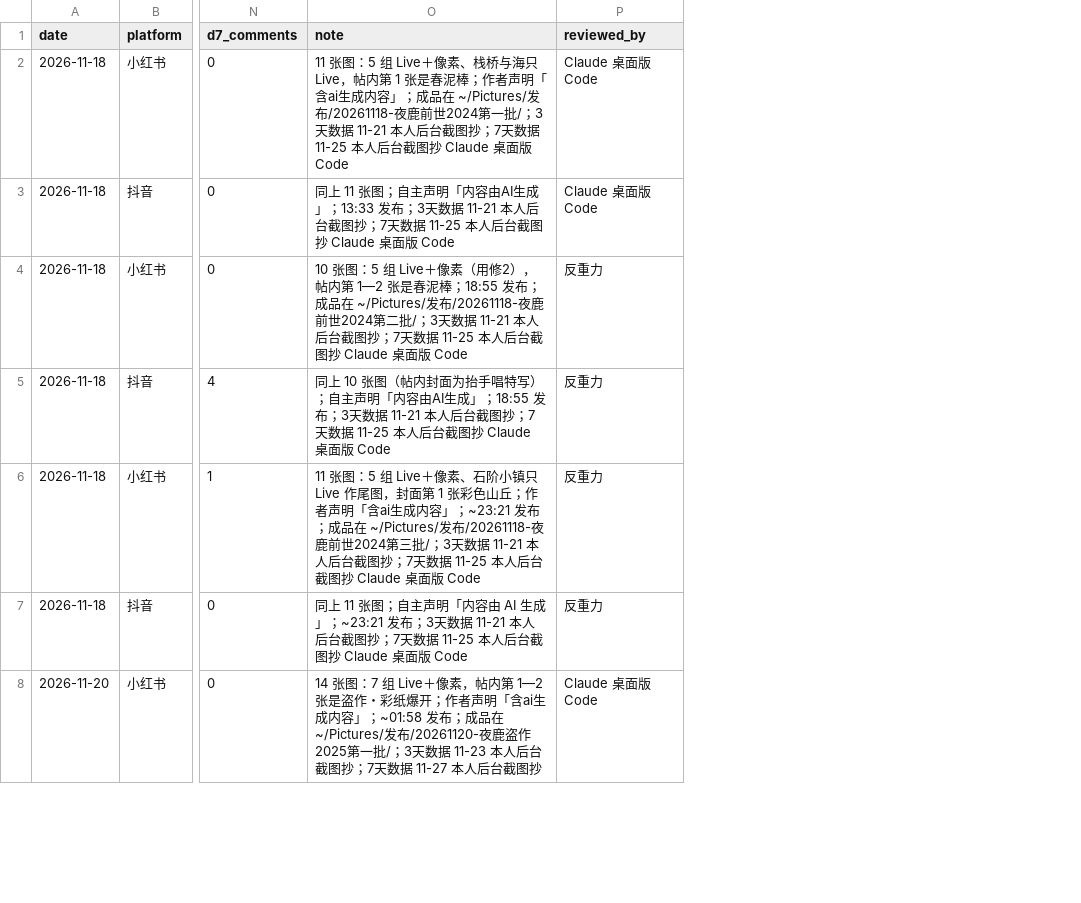
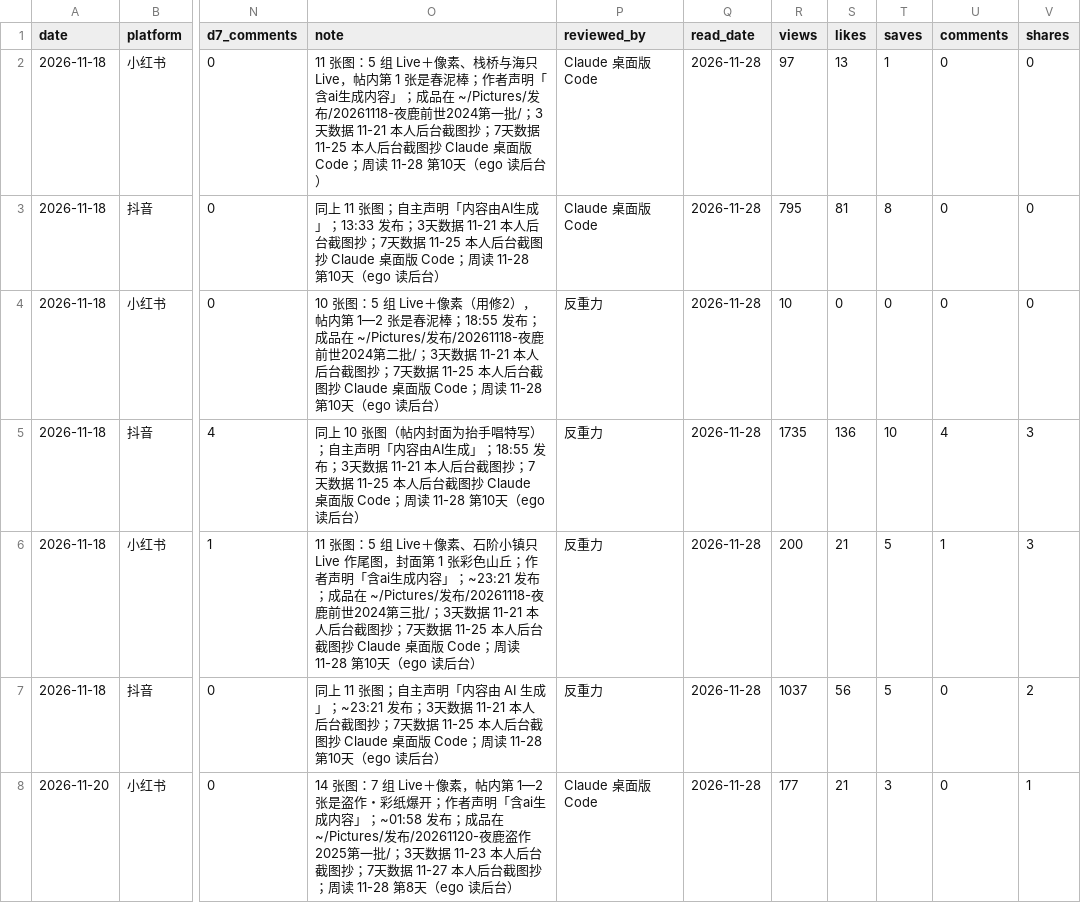
Before and after one commit to Yorushikamimimi/Yorushika-Lyric-Card-Bot, a CSV file: publish/ledger.csv, drawn as a sheet; only a part is shown, gaps mark what is left out; the diff covers the shown part only; the diff names each change by its address in the sheet, - before the commit and + after, or states it on an @@ line.

```diff
--- a/publish/ledger.csv
+++ b/publish/ledger.csv
+column Q (read_date), rows 2-8: all 2026-11-28
+column R (views), rows 2-8: 97 | 795 | 10 | 1735 | 200 | 1037 | 177
+column S (likes), rows 2-8: 13 | 81 | 0 | 136 | 21 | 56 | 21
+column T (saves), rows 2-8: 1 | 8 | 0 | 10 | 5 | 5 | 3
+column U (comments), rows 2-8: 0 | 0 | 0 | 4 | 1 | 0 | 0
+column V (shares), rows 2-8: 0 | 0 | 0 | 3 | 3 | 2 | 1
-O2 (note): …面版 Code
+O2 (note): …面版 Code；周读 11-28 第10天（ego 读后台）
-O3 (note): …面版 Code
+O3 (note): …面版 Code；周读 11-28 第10天（ego 读后台）
-O4 (note): …面版 Code
+O4 (note): …面版 Code；周读 11-28 第10天（ego 读后台）
-O5 (note): …面版 Code
+O5 (note): …面版 Code；周读 11-28 第10天（ego 读后台）
-O6 (note): …面版 Code
+O6 (note): …面版 Code；周读 11-28 第10天（ego 读后台）
-O7 (note): …面版 Code
+O7 (note): …面版 Code；周读 11-28 第10天（ego 读后台）
-O8 (note): …台截图抄
+O8 (note): …台截图抄；周读 11-28 第8天（ego 读后台）
```
Also changed, not shown: 21 edited cells elsewhere in this file, 5 other files.
